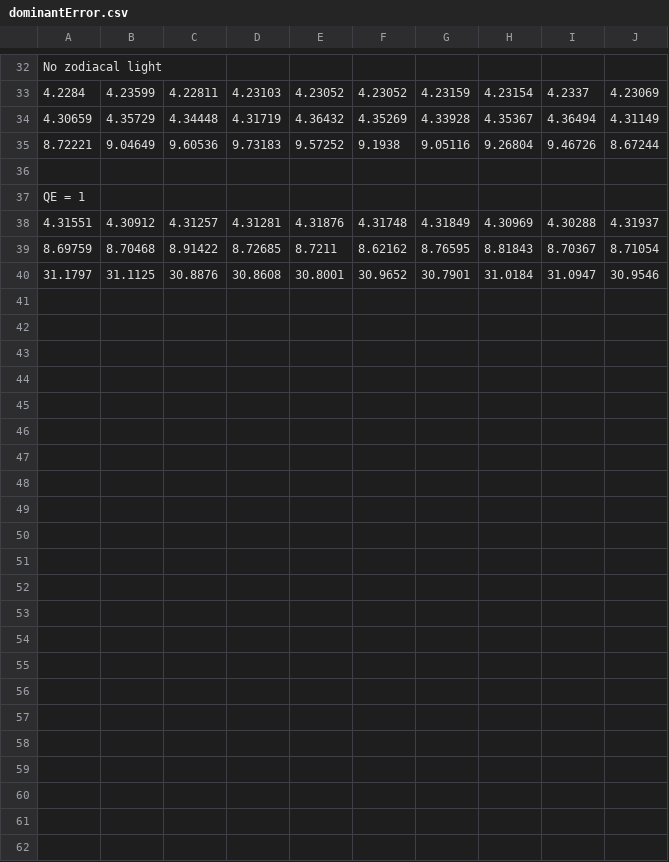
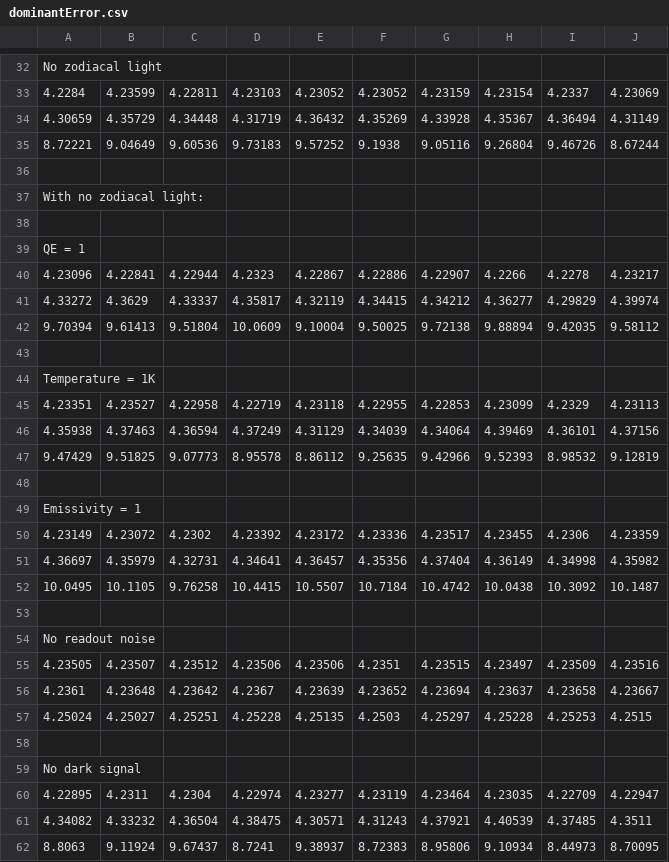
Before and after one commit to claudioarena/FGS-Sim, a CSV file: centroid-v2/dominantError.csv, drawn as a sheet; only a part is shown, gaps mark what is left out; addresses are those after the commit; the diff names each change by its address in the sheet, - before the commit and + after, or states it on an @@ line.

Commit message:
v2.2.1E. Results found for dominant sources of error. See README.md.

```diff
--- a/centroid-v2/dominantError.csv
+++ b/centroid-v2/dominantError.csv
+row 37: With no zodiacal light:
+row 38: (empty)
+row 40: 4.23096 | 4.22841 | 4.22944 | 4.2323 | 4.22867 | 4.22886 | 4.22907 | 4.2266 | 4.2278 | 4.23217
+row 41: 4.33272 | 4.3629 | 4.33337 | 4.35817 | 4.32119 | 4.34415 | 4.34212 | 4.36277 | 4.29829 | 4.39974
+row 42: 9.70394 | 9.61413 | 9.51804 | 10.0609 | 9.10004 | 9.50025 | 9.72138 | 9.88894 | 9.42035 | 9.58112
-row 43: 4.31551 | 4.30912 | 4.31257 | 4.31281 | 4.31876 | 4.31748 | 4.31849 | 4.30969 | 4.30288 | 4.31937
+row 43: (empty)
+row 44: Temperature = 1K
+row 45: 4.23351 | 4.23527 | 4.22958 | 4.22719 | 4.23118 | 4.22955 | 4.22853 | 4.23099 | 4.2329 | 4.23113
+row 46: 4.35938 | 4.37463 | 4.36594 | 4.37249 | 4.31129 | 4.34039 | 4.34064 | 4.39469 | 4.36101 | 4.37156
+row 47: 9.47429 | 9.51825 | 9.07773 | 8.95578 | 8.86112 | 9.25635 | 9.42966 | 9.52393 | 8.98532 | 9.12819
-row 48: 8.69759 | 8.70468 | 8.91422 | 8.72685 | 8.7211 | 8.62162 | 8.76595 | 8.81843 | 8.70367 | 8.71054
+row 48: (empty)
+row 49: Emissivity = 1
+row 50: 4.23149 | 4.23072 | 4.2302 | 4.23392 | 4.23172 | 4.23336 | 4.23517 | 4.23455 | 4.2306 | 4.23359
+row 51: 4.36697 | 4.35979 | 4.32731 | 4.34641 | 4.36457 | 4.35356 | 4.37404 | 4.36149 | 4.34998 | 4.35982
+row 52: 10.0495 | 10.1105 | 9.76258 | 10.4415 | 10.5507 | 10.7184 | 10.4742 | 10.0438 | 10.3092 | 10.1487
-row 53: 31.1797 | 31.1125 | 30.8876 | 30.8608 | 30.8001 | 30.9652 | 30.7901 | 31.0184 | 31.0947 | 30.9546
+row 53: (empty)
+row 54: No readout noise
+row 55: 4.23505 | 4.23507 | 4.23512 | 4.23506 | 4.23506 | 4.2351 | 4.23515 | 4.23497 | 4.23509 | 4.23516
+row 56: 4.2361 | 4.23648 | 4.23642 | 4.2367 | 4.23639 | 4.23652 | 4.23694 | 4.23637 | 4.23658 | 4.23667
+row 57: 4.25024 | 4.25027 | 4.25251 | 4.25228 | 4.25135 | 4.2503 | 4.25297 | 4.25228 | 4.25253 | 4.2515
+row 58: (empty)
+row 59: No dark signal
+row 60: 4.22895 | 4.2311 | 4.2304 | 4.22974 | 4.23277 | 4.23119 | 4.23464 | 4.23035 | 4.22709 | 4.22947
+row 61: 4.34082 | 4.33232 | 4.36504 | 4.38475 | 4.30571 | 4.31243 | 4.37921 | 4.40539 | 4.37485 | 4.3511
+row 62: 8.8063 | 9.11924 | 9.67437 | 8.7241 | 9.38937 | 8.72383 | 8.95806 | 9.10934 | 8.44973 | 8.70095
```
Also changed, not shown: 4 other files.
